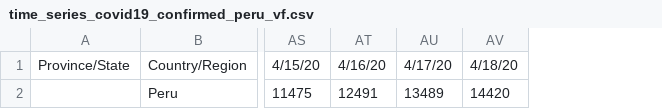
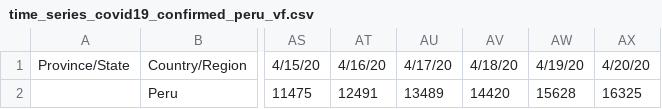
Before and after one commit to RenzoGuzman/Files-COVID-19-Peru, a CSV file: time_series_covid19_confirmed_peru_vf.csv, drawn as a sheet; only a part is shown, gaps mark what is left out; the diff names each change by its address in the sheet, - before the commit and + after, or states it on an @@ line.

Commit message:
Update time_series_covid19_confirmed_peru_vf.csv

```diff
--- a/time_series_covid19_confirmed_peru_vf.csv
+++ b/time_series_covid19_confirmed_peru_vf.csv
+column AW, rows 1-2: 4/19/20 | 15628
+column AX, rows 1-2: 4/20/20 | 16325
```
